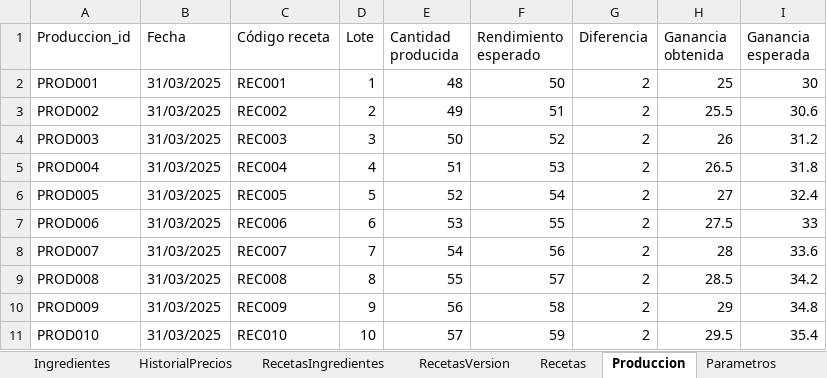
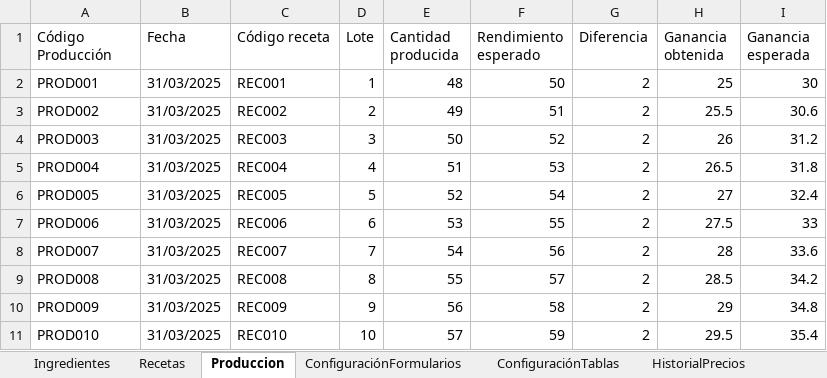
Before and after one commit to EmanuelMiltonGonzalesQuiroz/GUIpanaderia, an Excel workbook: Datos/Hoja de datos.xlsx, sheet Produccion, drawn as a sheet; values as stored, in another font and other column widths than the file's, no borders; table styles not drawn; the diff names each change by its address in the sheet, - before the commit and + after, or states it on an @@ line.

```diff
--- a/Datos/Hoja de datos.xlsx (sheet Produccion)
+++ b/Datos/Hoja de datos.xlsx (sheet Produccion)
+sheet tab: ConfiguraciónFormularios
+sheet tab: ConfiguraciónTablas
@@ sheet tab order changed: Ingredientes | Recetas | Produccion | ConfiguraciónFormularios | ConfiguraciónTablas | HistorialPrecios @@
-A1: Produccion_id
+A1: Código Producción
```
Also changed, not shown: sheet RecetasIngredientes, sheet Ingredientes, 13 other files.
